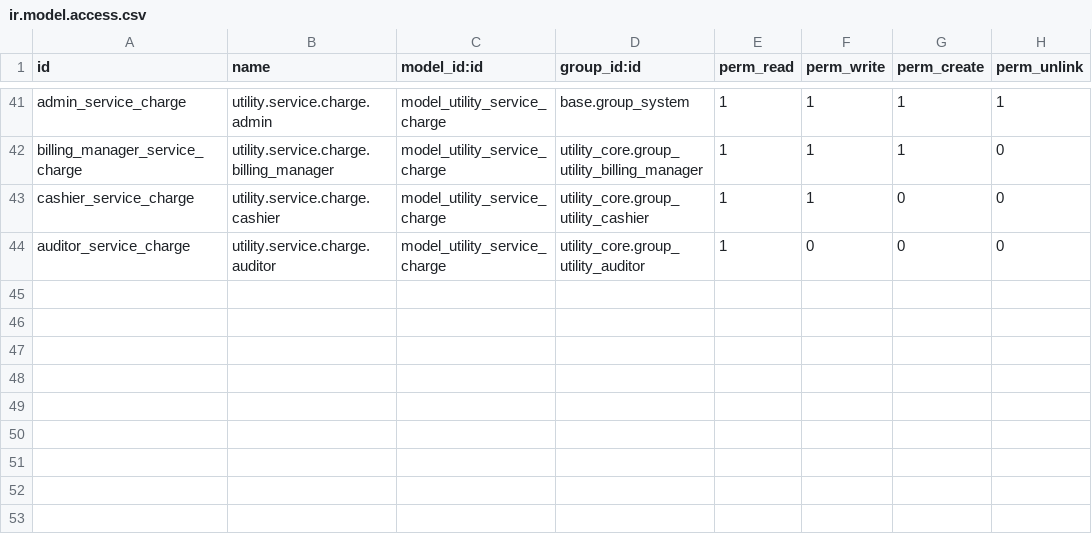
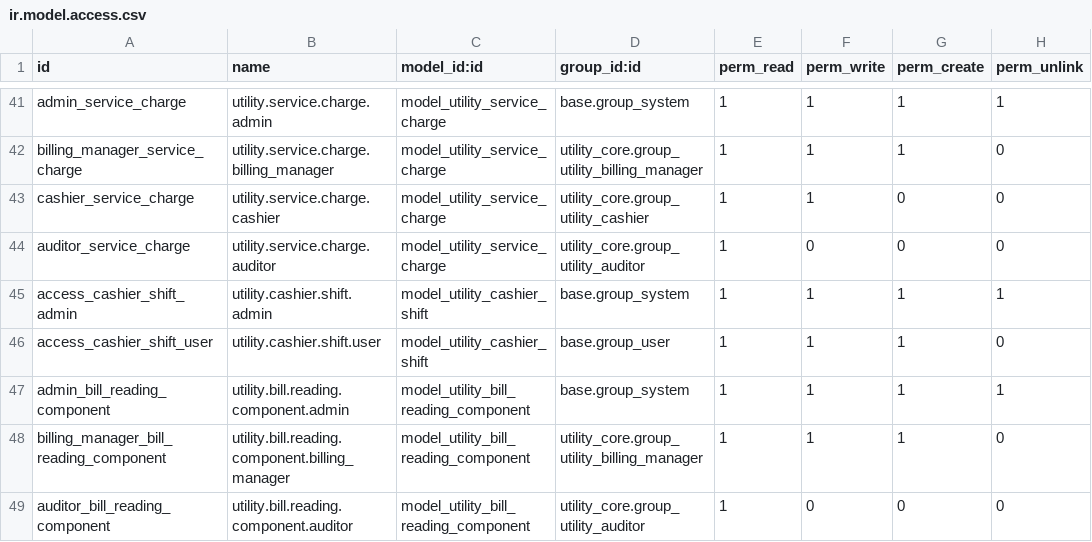
Before and after one commit to Mersaal8484/Billing, a CSV file: utility_billing/security/ir.model.access.csv, drawn as a sheet; only a part is shown, gaps mark what is left out; the diff names each change by its address in the sheet, - before the commit and + after, or states it on an @@ line.

```diff
--- a/utility_billing/security/ir.model.access.csv
+++ b/utility_billing/security/ir.model.access.csv
+row 45: access_cashier_shift_admin | utility.cashier.shift.admin | model_utility_cashier_shift | base.group_system | 1 | 1 | 1 | 1
+row 46: access_cashier_shift_user | utility.cashier.shift.user | model_utility_cashier_shift | base.group_user | 1 | 1 | 1 | 0
+row 47: admin_bill_reading_component | utility.bill.reading.component.admin | model_utility_bill_reading_component | base.group_system | 1 | 1 | 1 | 1
+row 48: billing_manager_bill_reading_component | utility.bill.reading.component.billing_manager | model_utility_bill_reading_component | utility_core.group_utility_billing_manager | 1 | 1 | 1 | 0
+row 49: auditor_bill_reading_component | utility.bill.reading.component.auditor | model_utility_bill_reading_component | utility_core.group_utility_auditor | 1 | 0 | 0 | 0
```
Also changed, not shown: utility_prepaid/security/ir.model.access.csv, 37 other files.
